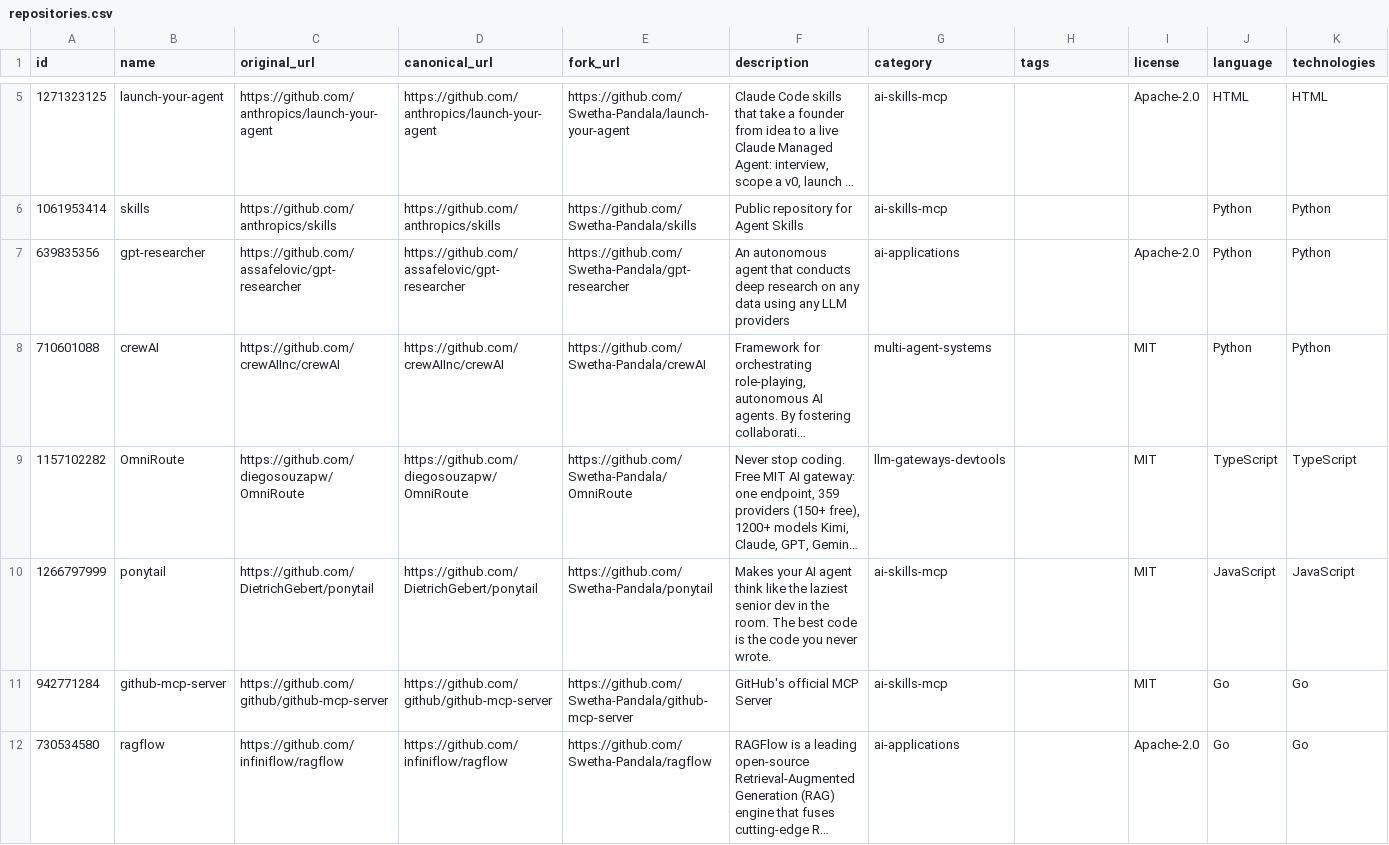
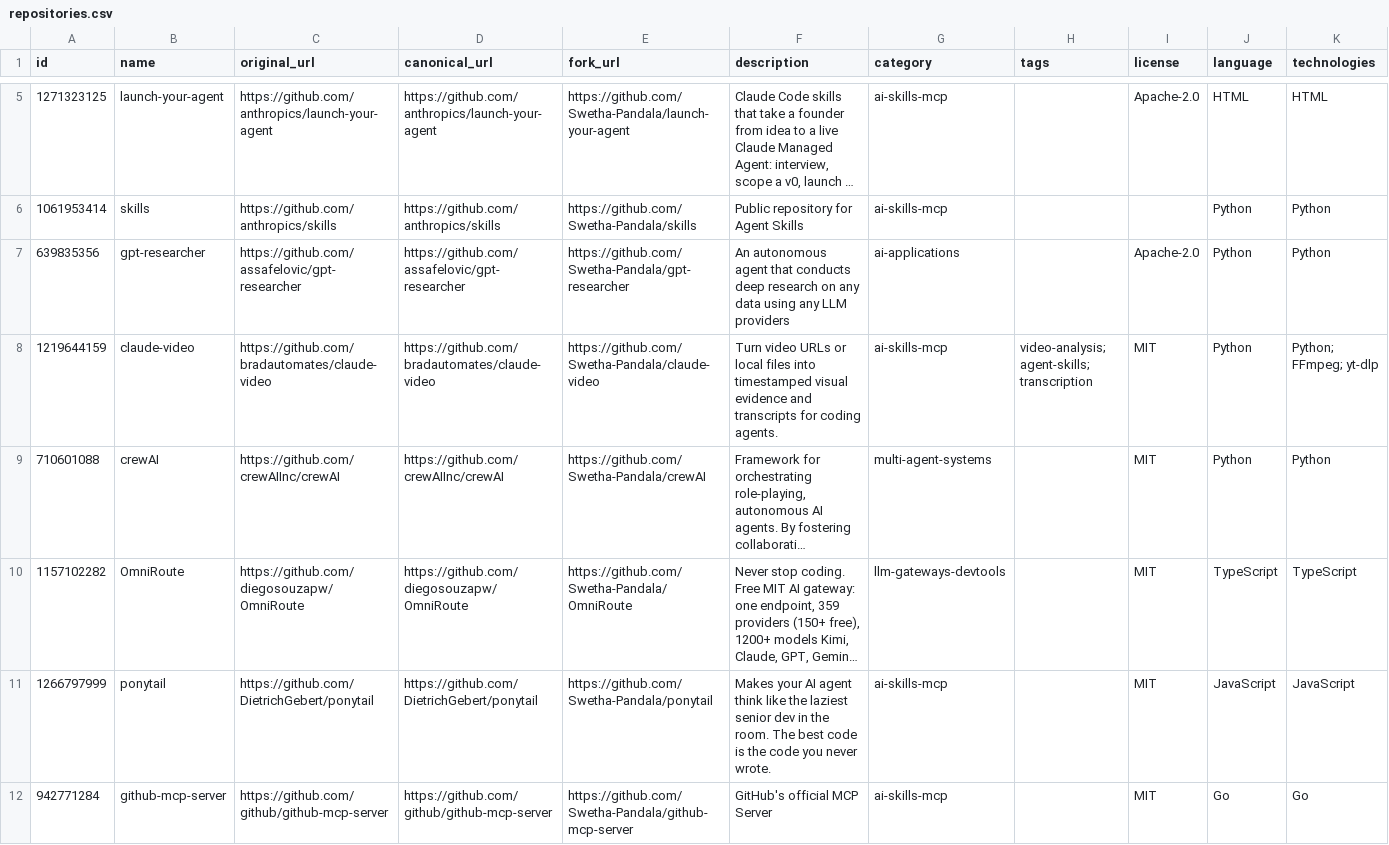
Before and after one commit to Swetha-Pandala/ai-resource-library, a CSV file: catalog/repositories.csv, drawn as a sheet; only a part is shown, gaps mark what is left out; the shorter side is filled out with more unchanged rows; long unchanged cells end in …; rows hold the shown columns only; the diff covers the shown part only; the diff names each change by its address in the sheet, - before the commit and + after, or states it on an @@ line.

Commit message:
Add claude-video and graphify, confirm all 26 forks, and redesign README

```diff
--- a/catalog/repositories.csv
+++ b/catalog/repositories.csv
+row 8: 1219644159 | claude-video | https://github.com/bradautomates/claude-video | https://github.com/bradautomates/claude-video | https://github.com/Swetha-Pandala/claude-video | Turn video URLs or local files into timestamped visual evidence and transcripts for coding agents. | ai-skills-mcp | video-analysis; agent-skills; transcription | MIT | Python | Python; FFmpeg; yt-dlp
```
Also changed, not shown: 1 added row and 6 edited cells elsewhere in this file, 12 other files.
